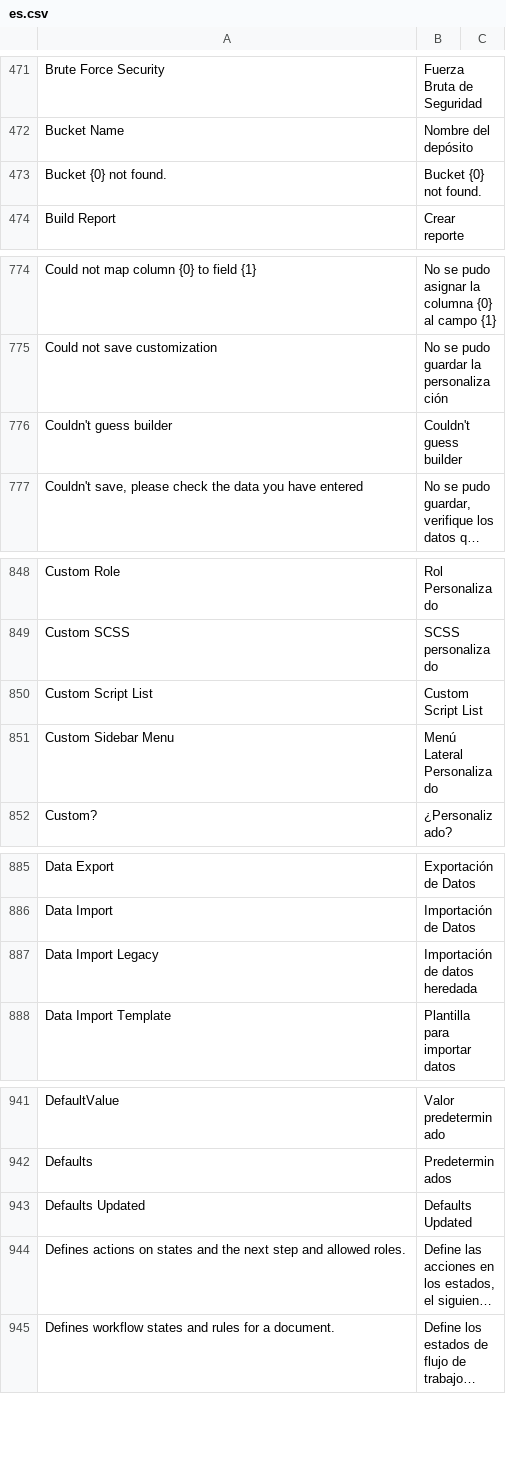
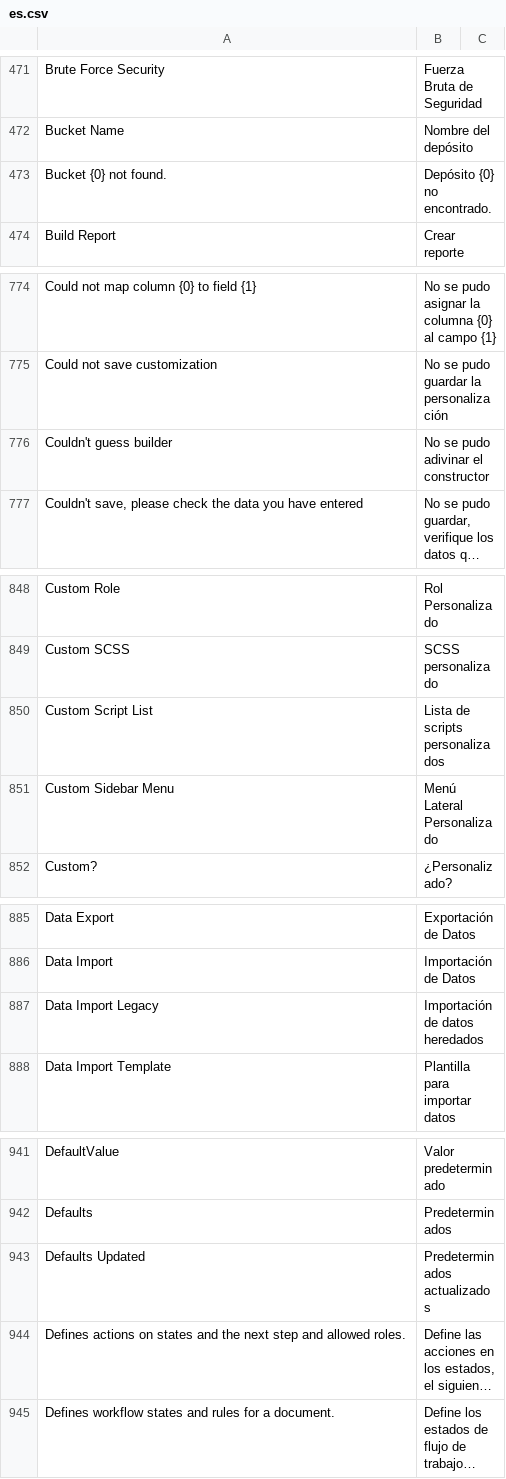
Before and after one commit to fproldan/frappe, a CSV file: frappe/translations/es.csv, drawn as a sheet; only a part is shown, gaps mark what is left out; long unchanged cells end in …; the diff covers the shown part only; the diff names each change by its address in the sheet, - before the commit and + after, or states it on an @@ line.

```diff
--- a/frappe/translations/es.csv
+++ b/frappe/translations/es.csv
-B473: Bucket {0} not found.
+B473: Depósito {0} no encontrado.
-B776: Couldn't guess builder
+B776: No se pudo adivinar el constructor
-B850: Custom Script List
+B850: Lista de scripts personalizados
-B887: Importación de datos heredada
+B887: Importación de datos heredados
-B943: Defaults Updated
+B943: Predeterminados actualizados
```
Also changed, not shown: 3 added rows and 15 edited cells elsewhere in this file, 2 other files.
